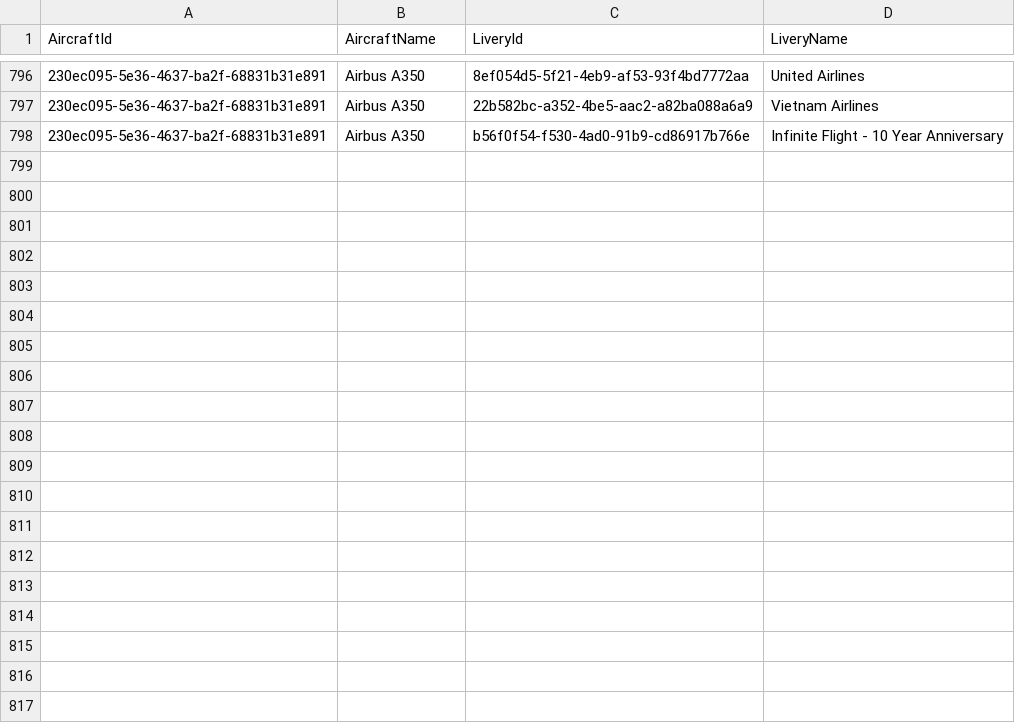
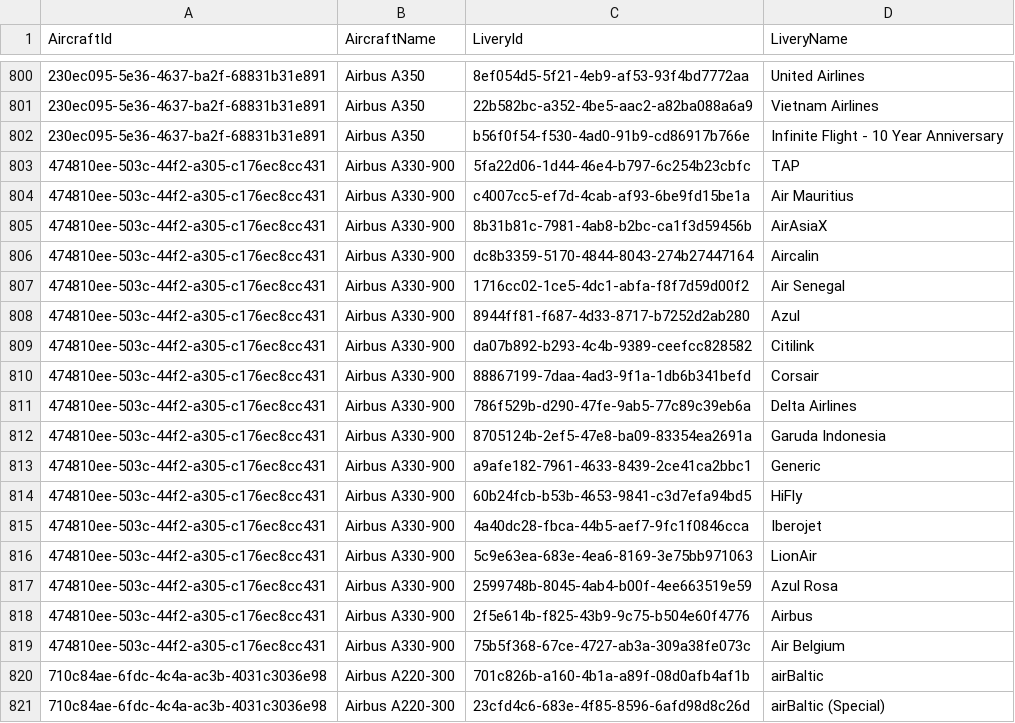
Before and after one commit to if-tools/IF-Tools, a CSV file: IF-Tools/aircraft.csv (was IF-Tools/wwwroot/csv/aircrafts.csv), drawn as a sheet; only a part is shown, gaps mark what is left out; the diff covers the shown part only; the diff names each change by its address in the sheet, - before the commit and + after, or states it on an @@ line.

Commit message:
update license, move aircraft.csv to project root

```diff
--- a/IF-Tools/wwwroot/csv/aircrafts.csv
+++ b/IF-Tools/aircraft.csv
+row 803: 474810ee-503c-44f2-a305-c176ec8cc431 | Airbus A330-900 | 5fa22d06-1d44-46e4-b797-6c254b23cbfc | TAP
+row 804: 474810ee-503c-44f2-a305-c176ec8cc431 | Airbus A330-900 | c4007cc5-ef7d-4cab-af93-6be9fd15be1a | Air Mauritius
+row 805: 474810ee-503c-44f2-a305-c176ec8cc431 | Airbus A330-900 | 8b31b81c-7981-4ab8-b2bc-ca1f3d59456b | AirAsiaX
+row 806: 474810ee-503c-44f2-a305-c176ec8cc431 | Airbus A330-900 | dc8b3359-5170-4844-8043-274b27447164 | Aircalin
+row 807: 474810ee-503c-44f2-a305-c176ec8cc431 | Airbus A330-900 | 1716cc02-1ce5-4dc1-abfa-f8f7d59d00f2 | Air Senegal
+row 808: 474810ee-503c-44f2-a305-c176ec8cc431 | Airbus A330-900 | 8944ff81-f687-4d33-8717-b7252d2ab280 | Azul
+row 809: 474810ee-503c-44f2-a305-c176ec8cc431 | Airbus A330-900 | da07b892-b293-4c4b-9389-ceefcc828582 | Citilink
+row 810: 474810ee-503c-44f2-a305-c176ec8cc431 | Airbus A330-900 | 88867199-7daa-4ad3-9f1a-1db6b341befd | Corsair
+row 811: 474810ee-503c-44f2-a305-c176ec8cc431 | Airbus A330-900 | 786f529b-d290-47fe-9ab5-77c89c39eb6a | Delta Airlines
+row 812: 474810ee-503c-44f2-a305-c176ec8cc431 | Airbus A330-900 | 8705124b-2ef5-47e8-ba09-83354ea2691a | Garuda Indonesia
+row 813: 474810ee-503c-44f2-a305-c176ec8cc431 | Airbus A330-900 | a9afe182-7961-4633-8439-2ce41ca2bbc1 | Generic
+row 814: 474810ee-503c-44f2-a305-c176ec8cc431 | Airbus A330-900 | 60b24fcb-b53b-4653-9841-c3d7efa94bd5 | HiFly
+row 815: 474810ee-503c-44f2-a305-c176ec8cc431 | Airbus A330-900 | 4a40dc28-fbca-44b5-aef7-9fc1f0846cca | Iberojet
+row 816: 474810ee-503c-44f2-a305-c176ec8cc431 | Airbus A330-900 | 5c9e63ea-683e-4ea6-8169-3e75bb971063 | LionAir
+row 817: 474810ee-503c-44f2-a305-c176ec8cc431 | Airbus A330-900 | 2599748b-8045-4ab4-b00f-4ee663519e59 | Azul Rosa
+row 818: 474810ee-503c-44f2-a305-c176ec8cc431 | Airbus A330-900 | 2f5e614b-f825-43b9-9c75-b504e60f4776 | Airbus
+row 819: 474810ee-503c-44f2-a305-c176ec8cc431 | Airbus A330-900 | 75b5f368-67ce-4727-ab3a-309a38fe073c | Air Belgium
+row 820: 710c84ae-6fdc-4c4a-ac3b-4031c3036e98 | Airbus A220-300 | 701c826b-a160-4b1a-a89f-08d0afb4af1b | airBaltic
+row 821: 710c84ae-6fdc-4c4a-ac3b-4031c3036e98 | Airbus A220-300 | 23cfd4c6-683e-4f85-8596-6afd98d8c26d | airBaltic (Special)
```
Also changed, not shown: 24 added rows, 1 removed row and 4 edited cells elsewhere in this file, 1 other file.
